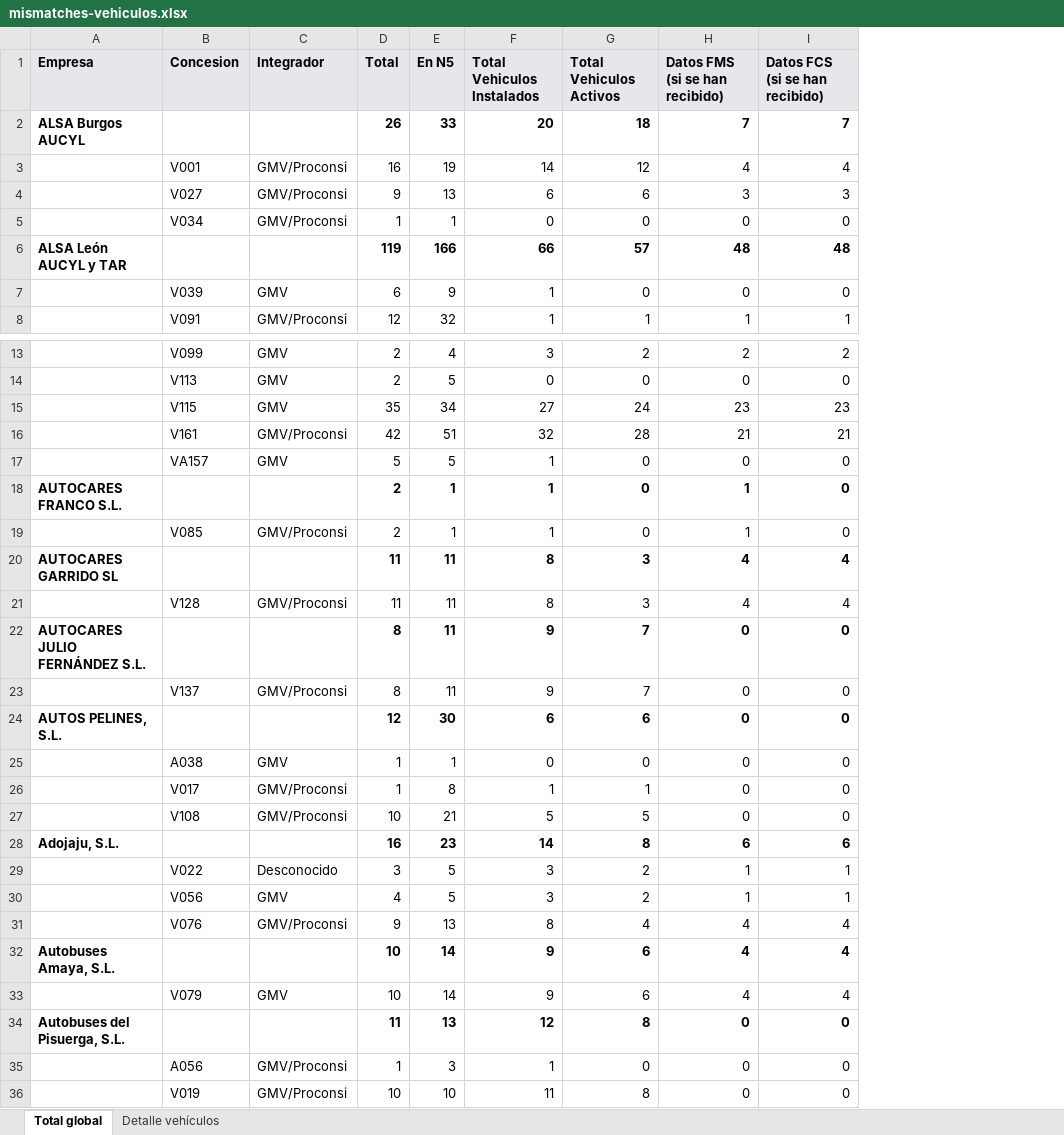
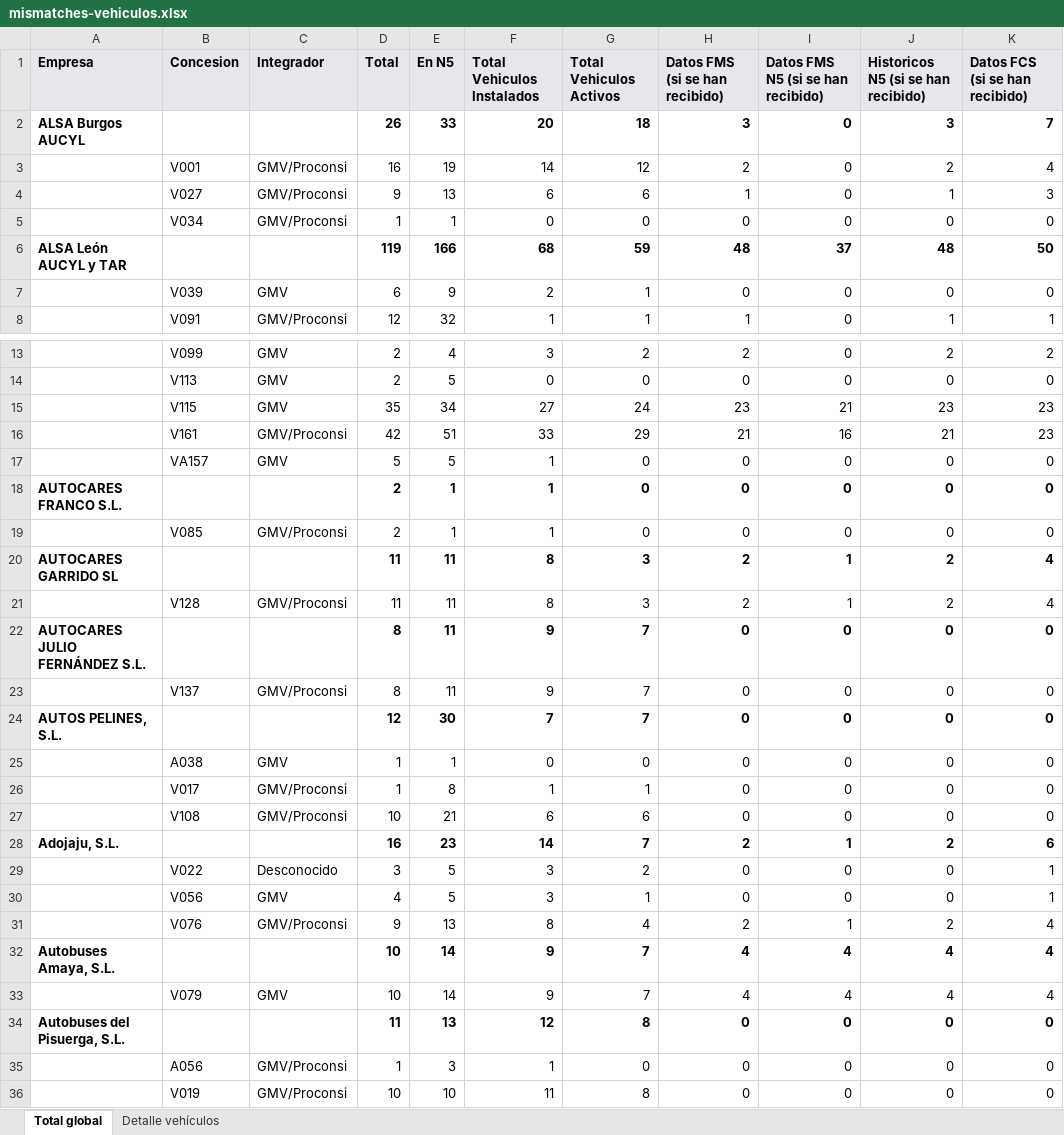
Before and after one commit to caumgmv/dashboard-jcyl, an Excel workbook: assets/mismatches-vehiculos.xlsx, sheet Total global, drawn as a sheet; only a part is shown, gaps mark what is left out; values as stored, in another font and other column widths than the file's, no borders; addresses are those after the commit; the diff covers the shown part only; the diff names each change by its address in the sheet, - before the commit and + after, or states it on an @@ line.

```diff
--- a/assets/mismatches-vehiculos.xlsx (sheet Total global)
+++ b/assets/mismatches-vehiculos.xlsx (sheet Total global)
+column I, rows 1-8: Datos FMS N5 (si se han recibido) | 0 | 0 | 0 | 0 | 37 | 0 | 0; rows 13-36: 0 | 0 | 21 | 16 | 0 | 0 | 0 | 1 | 1 | 0 | 0 | 0 | 0 | 0 | 0 | 1 | 0 | 0 | 1 | 4 | 4 | 0 | 0 | 0
+column J, rows 1-8: Historicos N5 (si se han recibido) | 3 | 2 | 1 | 0 | 48 | 0 | 1; rows 13-36: 2 | 0 | 23 | 21 | 0 | 0 | 0 | 2 | 2 | 0 | 0 | 0 | 0 | 0 | 0 | 2 | 0 | 0 | 2 | 4 | 4 | 0 | 0 | 0
-H2 (Datos FMS (si se han recibido)): 7
+H2 (Datos FMS (si se han recibido)): 3
-H3 (Datos FMS (si se han recibido)): 4
+H3 (Datos FMS (si se han recibido)): 2
-H4 (Datos FMS (si se han recibido)): 3
+H4 (Datos FMS (si se han recibido)): 1
-F6 (Total Vehiculos Instalados): 66
+F6 (Total Vehiculos Instalados): 68
-G6 (Total Vehiculos Activos): 57
+G6 (Total Vehiculos Activos): 59
-K6 (Datos FCS (si se han recibido)): 48
+K6 (Datos FCS (si se han recibido)): 50
-F7 (Total Vehiculos Instalados): 1
+F7 (Total Vehiculos Instalados): 2
-G7 (Total Vehiculos Activos): 0
+G7 (Total Vehiculos Activos): 1
-F16 (Total Vehiculos Instalados): 32
+F16 (Total Vehiculos Instalados): 33
-G16 (Total Vehiculos Activos): 28
+G16 (Total Vehiculos Activos): 29
-K16 (Datos FCS (si se han recibido)): 21
+K16 (Datos FCS (si se han recibido)): 23
-H18:H19 (Datos FMS (si se han recibido)): 1
+H18:H19 (Datos FMS (si se han recibido)): 0
-H20:H21 (Datos FMS (si se han recibido)): 4
+H20:H21 (Datos FMS (si se han recibido)): 2
-F24 (Total Vehiculos Instalados): 6
+F24 (Total Vehiculos Instalados): 7
-G24 (Total Vehiculos Activos): 6
+G24 (Total Vehiculos Activos): 7
-F27 (Total Vehiculos Instalados): 5
+F27 (Total Vehiculos Instalados): 6
-G27 (Total Vehiculos Activos): 5
+G27 (Total Vehiculos Activos): 6
-G28 (Total Vehiculos Activos): 8
+G28 (Total Vehiculos Activos): 7
-H28 (Datos FMS (si se han recibido)): 6
+H28 (Datos FMS (si se han recibido)): 2
-H29:H30 (Datos FMS (si se han recibido)): 1
+H29:H30 (Datos FMS (si se han recibido)): 0
-G30 (Total Vehiculos Activos): 2
+G30 (Total Vehiculos Activos): 1
-H31 (Datos FMS (si se han recibido)): 4
+H31 (Datos FMS (si se han recibido)): 2
-G32:G33 (Total Vehiculos Activos): 6
+G32:G33 (Total Vehiculos Activos): 7
```
Also changed, not shown: 1 removed row and 72 edited cells elsewhere in this sheet, sheet Detalle vehículos, 26 other files.
